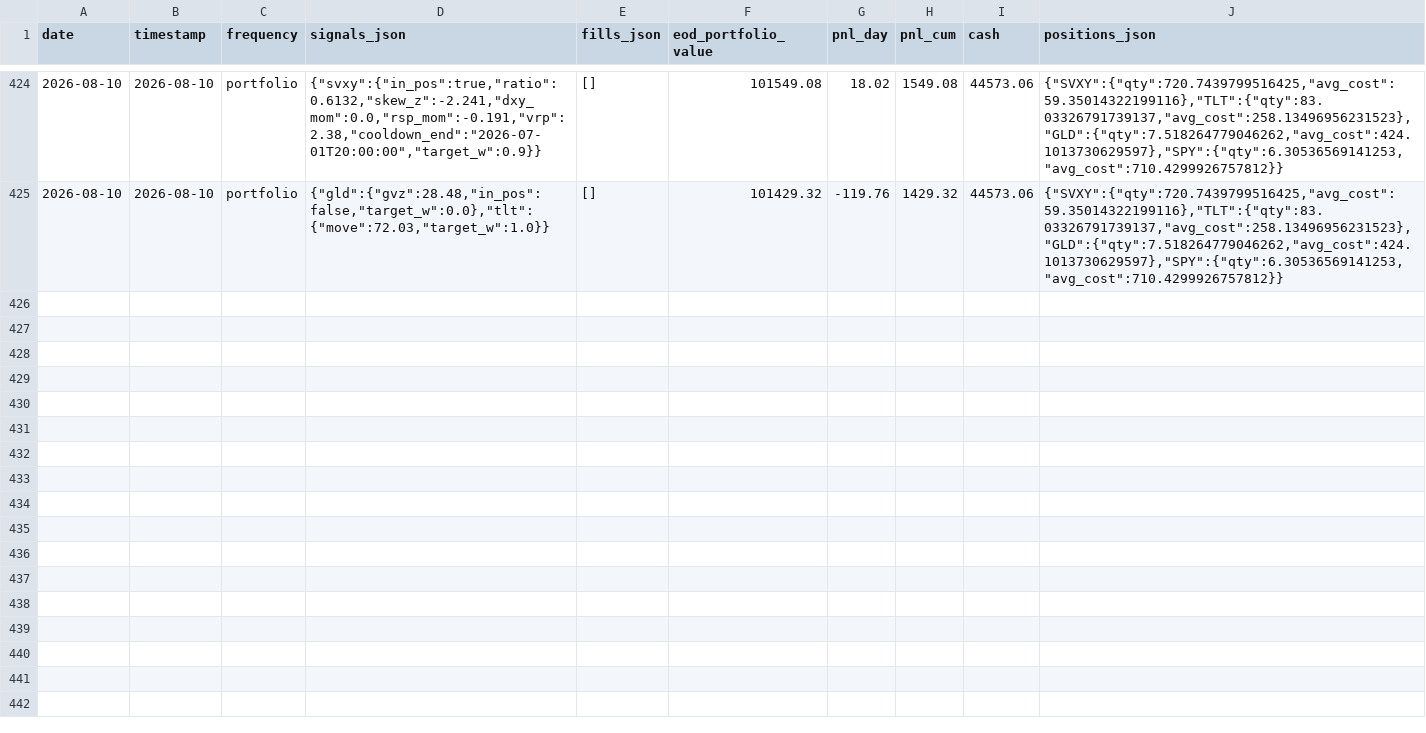
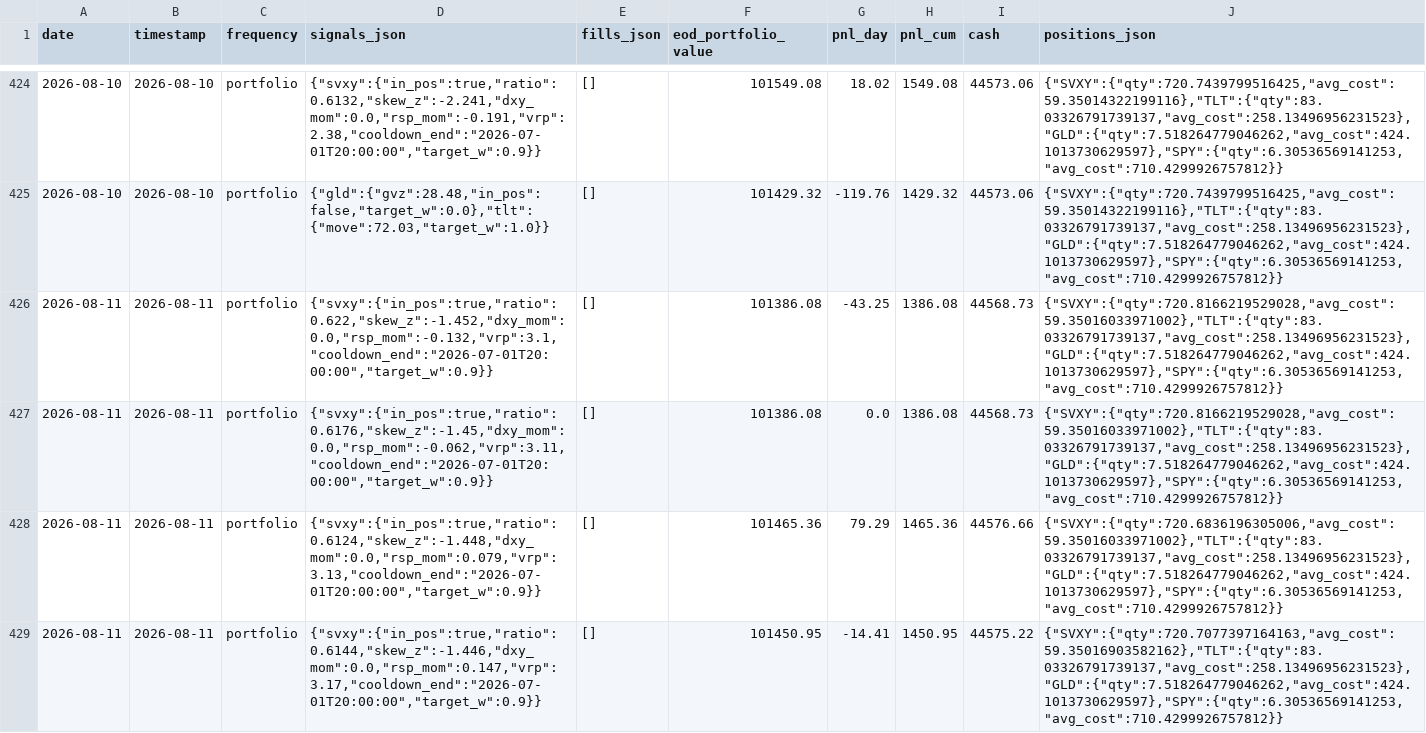
Before and after one commit to romandrianov-pixel/paper-trading-track-record, a CSV file: daily/four_way/portfolio_daily.csv, drawn as a sheet; only a part is shown, gaps mark what is left out; the diff covers the shown part only.

Commit message:
Daily state 2026-08-11

```diff
--- a/daily/four_way/portfolio_daily.csv
+++ b/daily/four_way/portfolio_daily.csv
@@ -425 +425,5 @@ date,timestamp,frequency,signals_json,fills_json,eod_portfolio_value,pnl_day,pnl
 2026-08-10,2026-08-10,portfolio,"{""gld"":{""gvz"":28.48,""in_pos"":false,""target_w"":0.0},""tlt"":{""move"":72.03,""target_w"":1.0}}",[],101429.32,-119.76,1429.32,44573.06,"{""SVXY"":{""qty"":720.7439799516425,""avg_cost"":59.35014322199116},""TLT"":{""qty"":83.03326791739137,""avg_cost"":258.13496956231523},""GLD"":{""qty"":7.518264779046262,""avg_cost"":424.1013730629597},""SPY"":{""qty"":6.30536569141253,""avg_cost"":710.4299926757812}}"
+2026-08-11,2026-08-11,portfolio,"{""svxy"":{""in_pos"":true,""ratio"":0.622,""skew_z"":-1.452,""dxy_mom"":0.0,""rsp_mom"":-0.132,""vrp"":3.1,""cooldown_end"":""2026-07-01T20:00:00"",""target_w"":0.9}}",[],101386.08,-43.25,1386.08,44568.73,"{""SVXY"":{""qty"":720.8166219529028,""avg_cost"":59.35016033971002},""TLT"":{""qty"":83.03326791739137,""avg_cost"":258.13496956231523},""GLD"":{""qty"":7.518264779046262,""avg_cost"":424.1013730629597},""SPY"":{""qty"":6.30536569141253,""avg_cost"":710.4299926757812}}"
+2026-08-11,2026-08-11,portfolio,"{""svxy"":{""in_pos"":true,""ratio"":0.6176,""skew_z"":-1.45,""dxy_mom"":0.0,""rsp_mom"":-0.062,""vrp"":3.11,""cooldown_end"":""2026-07-01T20:00:00"",""target_w"":0.9}}",[],101386.08,0.0,1386.08,44568.73,"{""SVXY"":{""qty"":720.8166219529028,""avg_cost"":59.35016033971002},""TLT"":{""qty"":83.03326791739137,""avg_cost"":258.13496956231523},""GLD"":{""qty"":7.518264779046262,""avg_cost"":424.1013730629597},""SPY"":{""qty"":6.30536569141253,""avg_cost"":710.4299926757812}}"
+2026-08-11,2026-08-11,portfolio,"{""svxy"":{""in_pos"":true,""ratio"":0.6124,""skew_z"":-1.448,""dxy_mom"":0.0,""rsp_mom"":0.079,""vrp"":3.13,""cooldown_end"":""2026-07-01T20:00:00"",""target_w"":0.9}}",[],101465.36,79.29,1465.36,44576.66,"{""SVXY"":{""qty"":720.6836196305006,""avg_cost"":59.35016033971002},""TLT"":{""qty"":83.03326791739137,""avg_cost"":258.13496956231523},""GLD"":{""qty"":7.518264779046262,""avg_cost"":424.1013730629597},""SPY"":{""qty"":6.30536569141253,""avg_cost"":710.4299926757812}}"
+2026-08-11,2026-08-11,portfolio,"{""svxy"":{""in_pos"":true,""ratio"":0.6144,""skew_z"":-1.446,""dxy_mom"":0.0,""rsp_mom"":0.147,""vrp"":3.17,""cooldown_end"":""2026-07-01T20:00:00"",""target_w"":0.9}}",[],101450.95,-14.41,1450.95,44575.22,"{""SVXY"":{""qty"":720.7077397164163,""avg_cost"":59.35016903582162},""TLT"":{""qty"":83.03326791739137,""avg_cost"":258.13496956231523},""GLD"":{""qty"":7.518264779046262,""avg_cost"":424.1013730629597},""SPY"":{""qty"":6.30536569141253,""avg_cost"":710.4299926757812}}"
```
Also changed, not shown: 4 added rows elsewhere in this file, daily/donchian_crypto.csv, daily/four_way/svxy_hourly.csv, 45 other files.
